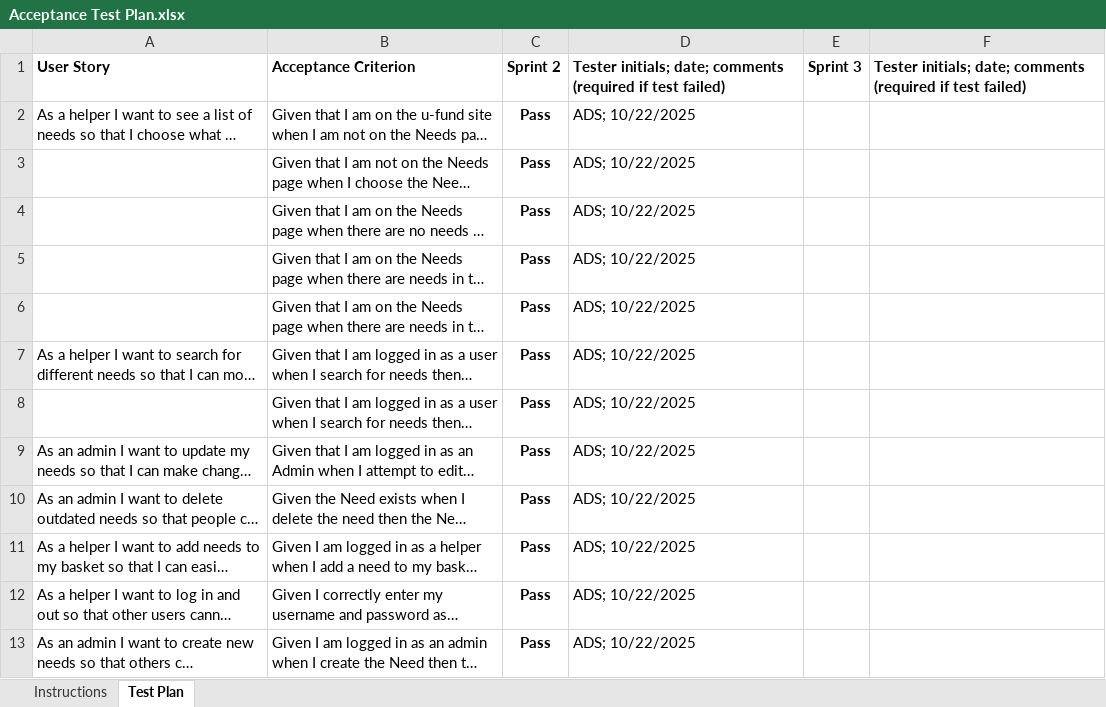
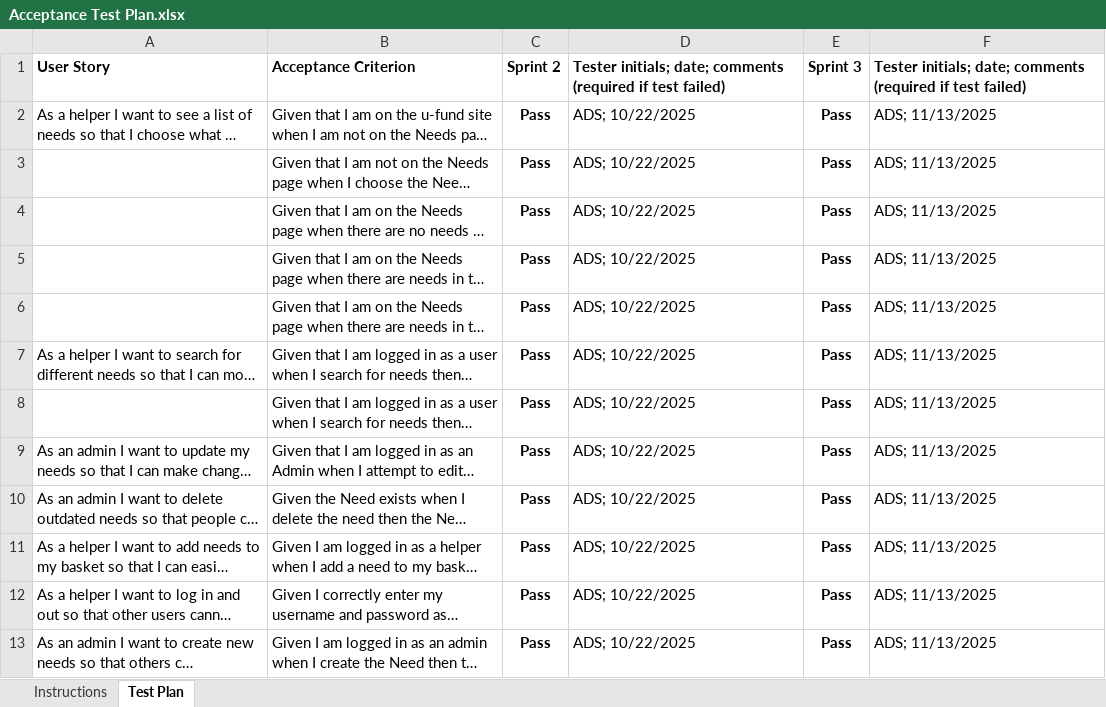
Before and after one commit to dylansward/SWEN261-Famine_Now, an Excel workbook: etc/Acceptance Test Plan.xlsx, sheet Test Plan, drawn as a sheet; only a part is shown; long unchanged cells end in …; values as stored, in another font and other column widths than the file's, no borders; conditional formats not drawn; the diff covers the shown part only; the diff names each change by its address in the sheet, - before the commit and + after, or states it on an @@ line.

Commit message:
updated acceptance test plan for sprint 3

```diff
--- a/etc/Acceptance Test Plan.xlsx (sheet Test Plan)
+++ b/etc/Acceptance Test Plan.xlsx (sheet Test Plan)
-E2:E13: (empty)
+E2:E13: Pass
-F2:F13: (empty)
+F2:F13: ADS; 11/13/2025
```
Also changed, not shown: 8 added rows and 8 edited cells elsewhere in this sheet.
